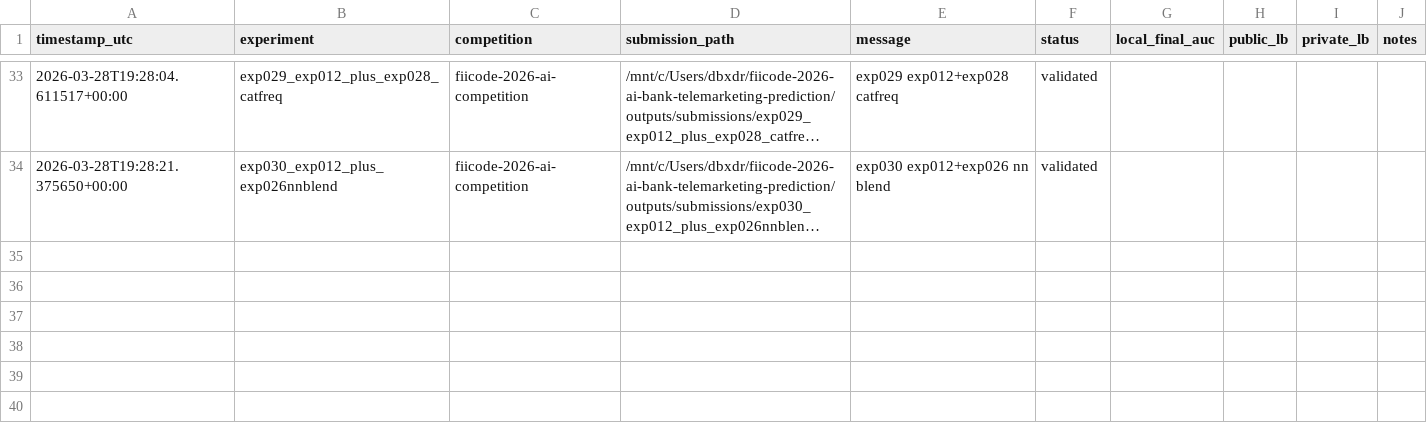
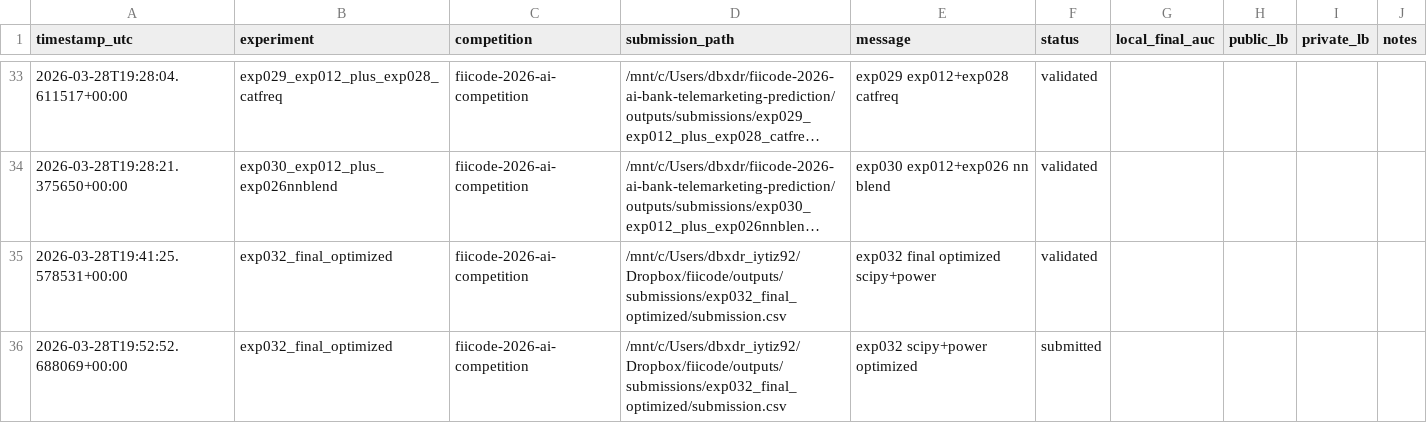
Before and after one commit to dbxdrgsl/fiicode-2026-ai-bank-telemarketing-prediction, a CSV file: outputs/logs/leaderboard_journal.csv, drawn as a sheet; only a part is shown, gaps mark what is left out; long unchanged cells end in …; the diff names each change by its address in the sheet, - before the commit and + after, or states it on an @@ line.

```diff
--- a/outputs/logs/leaderboard_journal.csv
+++ b/outputs/logs/leaderboard_journal.csv
+row 35: 2026-03-28T19:41:25.578531+00:00 | exp032_final_optimized | fiicode-2026-ai-competition | /mnt/c/Users/dbxdr_iytiz92/Dropbox/fiicode/outputs/submissions/exp032_final_optimized/submission.csv | exp032 final optimized scipy+power | validated
+row 36: 2026-03-28T19:52:52.688069+00:00 | exp032_final_optimized | fiicode-2026-ai-competition | /mnt/c/Users/dbxdr_iytiz92/Dropbox/fiicode/outputs/submissions/exp032_final_optimized/submission.csv | exp032 scipy+power optimized | submitted
```
Also changed, not shown: catboost_info/time_left.tsv, 25 other files.
